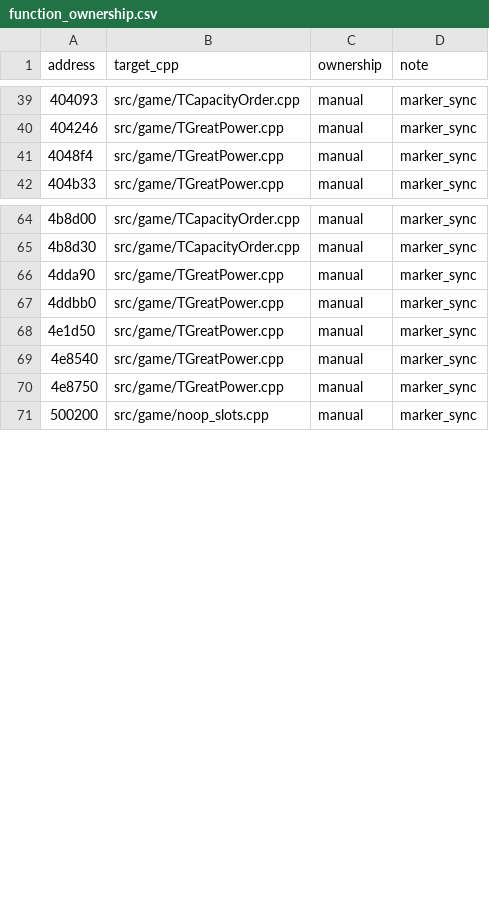
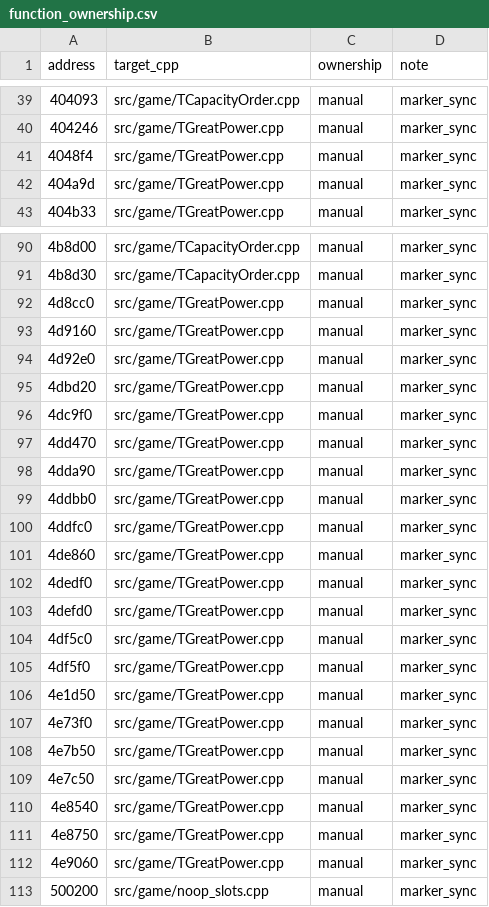
Before and after one commit to agluszak/imperialism-decomp, a CSV file: config/function_ownership.csv, drawn as a sheet; only a part is shown, gaps mark what is left out; the diff covers the shown part only.

```diff
--- a/config/function_ownership.csv
+++ b/config/function_ownership.csv
@@ -41,2 +41,3 @@ address|target_cpp|ownership|note
 4048f4|src/game/TGreatPower.cpp|manual|marker_sync
+404a9d|src/game/TGreatPower.cpp|manual|marker_sync
 404b33|src/game/TGreatPower.cpp|manual|marker_sync
@@ -65,7 +91,23 @@ address|target_cpp|ownership|note
 4b8d30|src/game/TCapacityOrder.cpp|manual|marker_sync
+4d8cc0|src/game/TGreatPower.cpp|manual|marker_sync
+4d9160|src/game/TGreatPower.cpp|manual|marker_sync
+4d92e0|src/game/TGreatPower.cpp|manual|marker_sync
+4dbd20|src/game/TGreatPower.cpp|manual|marker_sync
+4dc9f0|src/game/TGreatPower.cpp|manual|marker_sync
+4dd470|src/game/TGreatPower.cpp|manual|marker_sync
 4dda90|src/game/TGreatPower.cpp|manual|marker_sync
 4ddbb0|src/game/TGreatPower.cpp|manual|marker_sync
+4ddfc0|src/game/TGreatPower.cpp|manual|marker_sync
+4de860|src/game/TGreatPower.cpp|manual|marker_sync
+4dedf0|src/game/TGreatPower.cpp|manual|marker_sync
+4defd0|src/game/TGreatPower.cpp|manual|marker_sync
+4df5c0|src/game/TGreatPower.cpp|manual|marker_sync
+4df5f0|src/game/TGreatPower.cpp|manual|marker_sync
 4e1d50|src/game/TGreatPower.cpp|manual|marker_sync
+4e73f0|src/game/TGreatPower.cpp|manual|marker_sync
+4e7b50|src/game/TGreatPower.cpp|manual|marker_sync
+4e7c50|src/game/TGreatPower.cpp|manual|marker_sync
 4e8540|src/game/TGreatPower.cpp|manual|marker_sync
 4e8750|src/game/TGreatPower.cpp|manual|marker_sync
+4e9060|src/game/TGreatPower.cpp|manual|marker_sync
 500200|src/game/noop_slots.cpp|manual|marker_sync
```
Also changed, not shown: 25 added rows elsewhere in this file, 28 other files.
